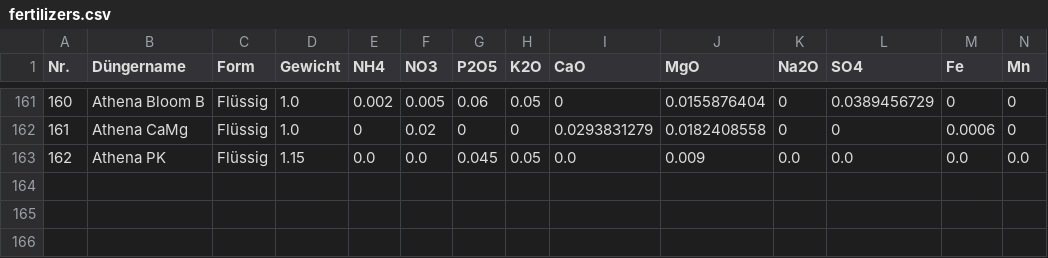
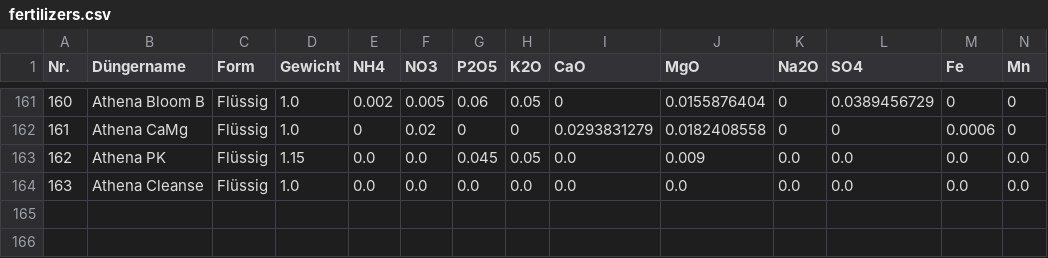
Before and after one commit to onethree7/Horticalc, a CSV file: data/fertilizers.csv, drawn as a sheet; only a part is shown, gaps mark what is left out; the shorter side is filled out with more unchanged rows; rows hold the shown columns only; the diff names each change by its address in the sheet, - before the commit and + after, or states it on an @@ line.

Commit message:
Update Athena Pro recipes

```diff
--- a/data/fertilizers.csv
+++ b/data/fertilizers.csv
+row 164: 163 | Athena Cleanse | Flüssig | 1.0 | 0.0 | 0.0 | 0.0 | 0.0 | 0.0 | 0.0 | 0.0 | 0.0 | 0.0 | 0.0
```
Also changed, not shown: 14 other files.
